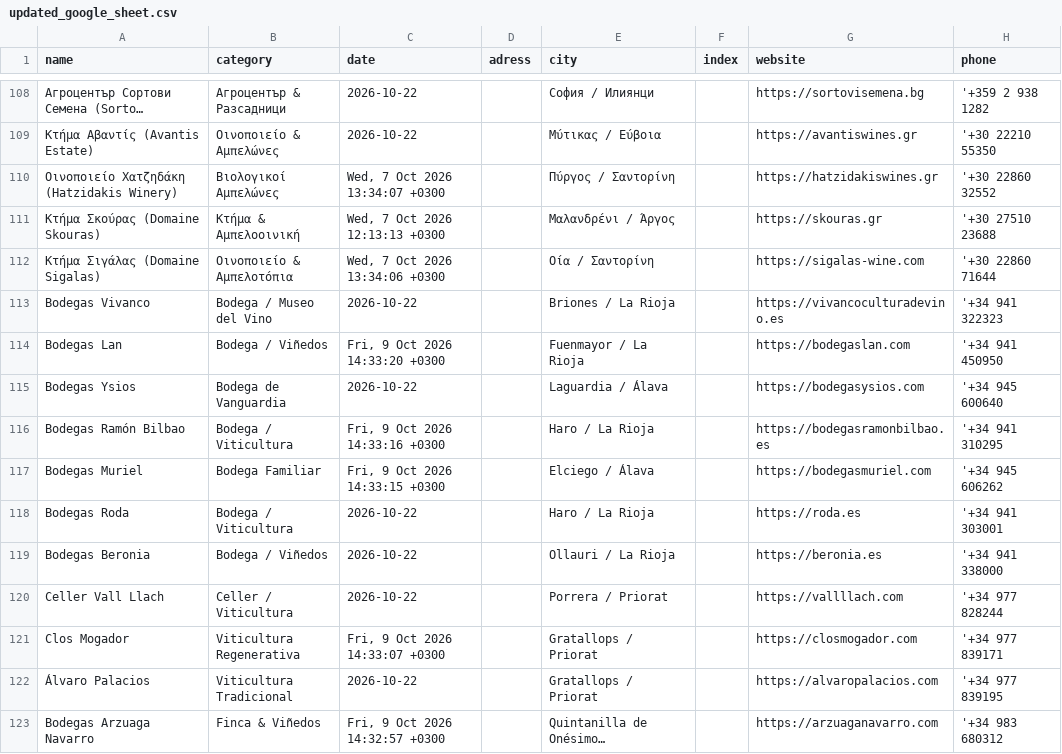
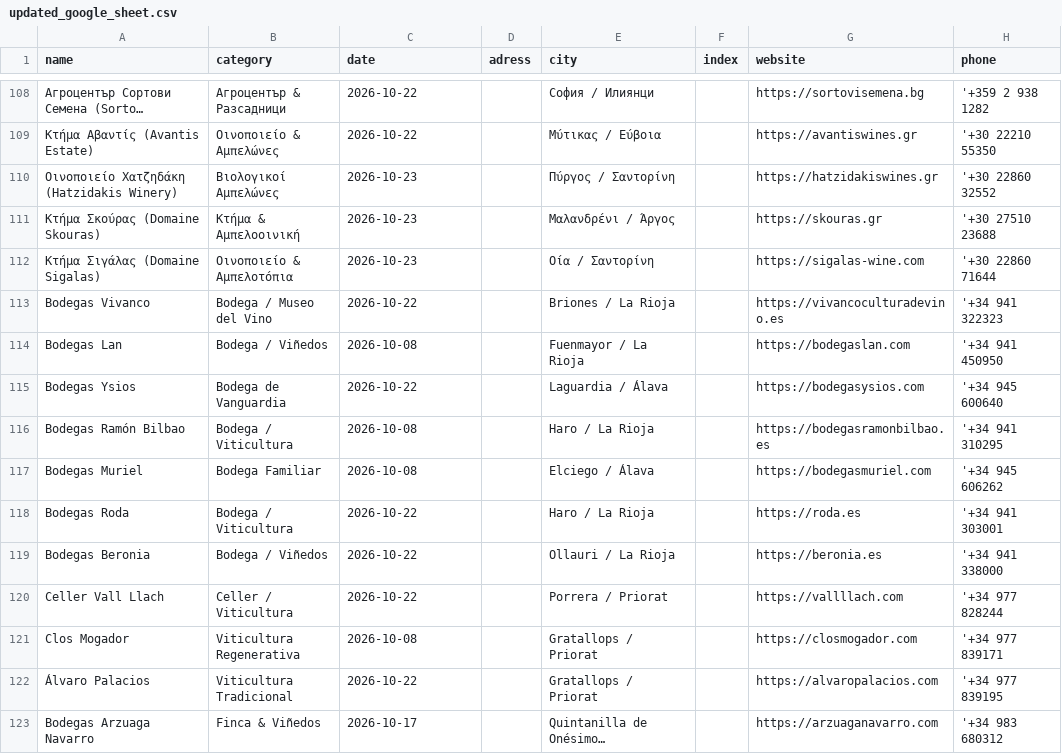
Before and after one commit to synapsospace-bot/terawet-sales-dashboard, a CSV file: updated_google_sheet.csv, drawn as a sheet; only a part is shown, gaps mark what is left out; long unchanged cells end in …; the diff covers the shown part only; the diff names each change by its address in the sheet, - before the commit and + after, or states it on an @@ line.

```diff
--- a/updated_google_sheet.csv
+++ b/updated_google_sheet.csv
-C110 (date): Wed, 7 Oct 2026 13:34:07 +0300
+C110 (date): 2026-10-23
-C111 (date): Wed, 7 Oct 2026 12:13:13 +0300
+C111 (date): 2026-10-23
-C112 (date): Wed, 7 Oct 2026 13:34:06 +0300
+C112 (date): 2026-10-23
-C114 (date): Fri, 9 Oct 2026 14:33:20 +0300
+C114 (date): 2026-10-08
-C116 (date): Fri, 9 Oct 2026 14:33:16 +0300
+C116 (date): 2026-10-08
-C117 (date): Fri, 9 Oct 2026 14:33:15 +0300
+C117 (date): 2026-10-08
-C121 (date): Fri, 9 Oct 2026 14:33:07 +0300
+C121 (date): 2026-10-08
-C123 (date): Fri, 9 Oct 2026 14:32:57 +0300
+C123 (date): 2026-10-17
```
Also changed, not shown: 5 added rows and 59 edited cells elsewhere in this file, 9 other files.
